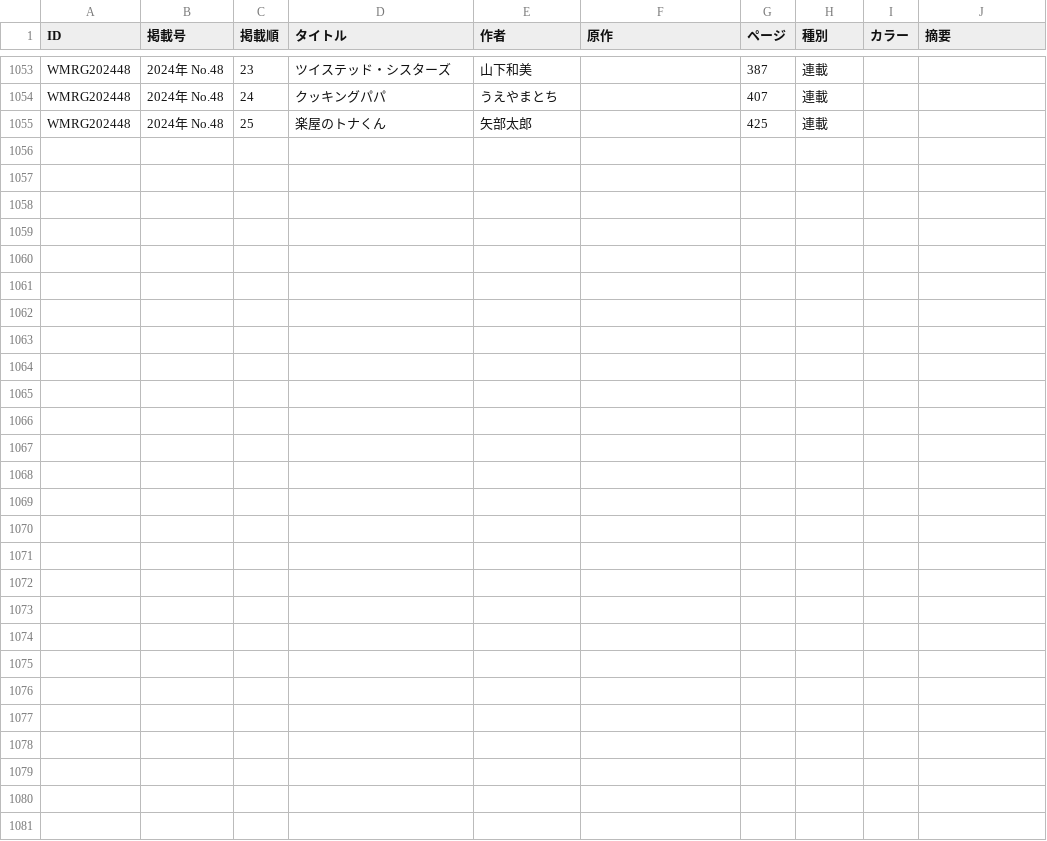
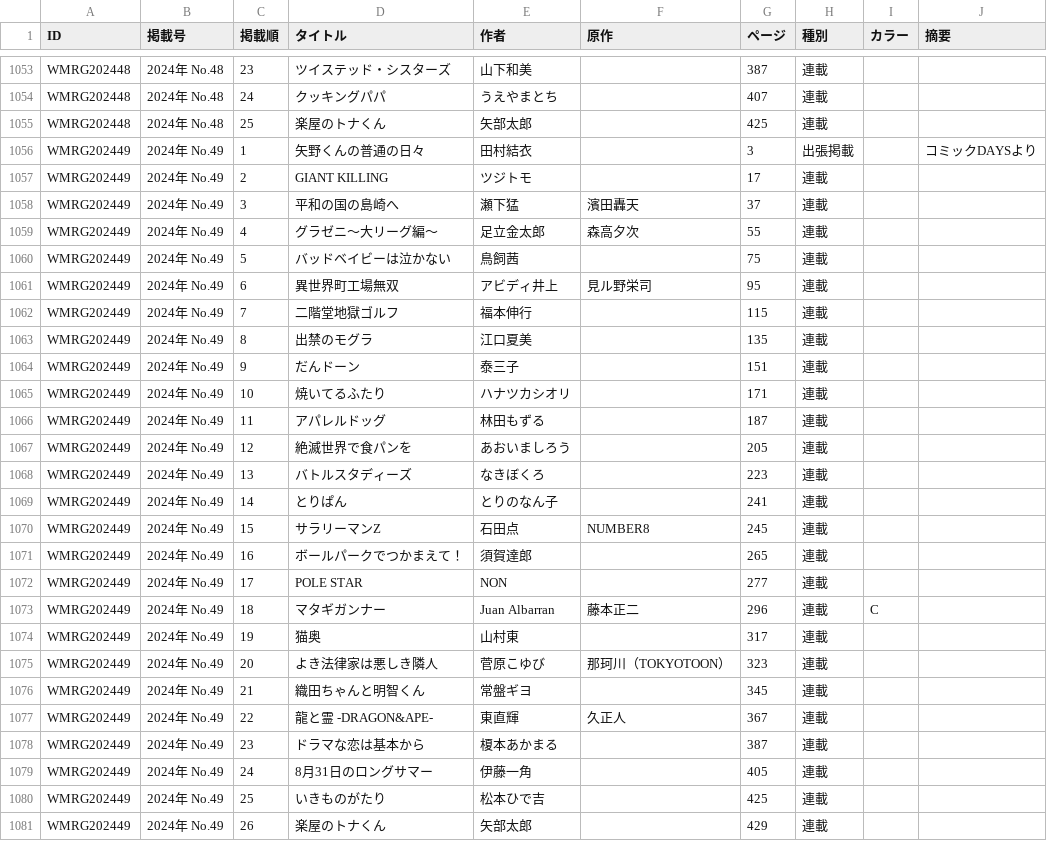
Before and after one commit to tricogimmick/comic_magazine_data, a TSV file: tsv/morning/morning2024.tsv, drawn as a sheet; only a part is shown, gaps mark what is left out.

Commit message:
週刊モーニング 2024年 No.49

```diff
--- a/tsv/morning/morning2024.tsv
+++ b/tsv/morning/morning2024.tsv
@@ -1055 +1055,27 @@ WMRG202448	2024年 No.48	24	クッキングパパ	うえやまとち		407	連載
 WMRG202448	2024年 No.48	25	楽屋のトナくん	矢部太郎		425	連載		
+WMRG202449	2024年 No.49	1	矢野くんの普通の日々	田村結衣		3	出張掲載		 コミックDAYSより
+WMRG202449	2024年 No.49	2	GIANT KILLING	ツジトモ		17	連載		
+WMRG202449	2024年 No.49	3	平和の国の島崎へ	瀬下猛	濱田轟天	37	連載		
+WMRG202449	2024年 No.49	4	グラゼニ〜大リーグ編〜	足立金太郎	森高夕次	55	連載		
+WMRG202449	2024年 No.49	5	バッドベイビーは泣かない	鳥飼茜		75	連載		
+WMRG202449	2024年 No.49	6	異世界町工場無双	アビディ井上	見ル野栄司	95	連載		
+WMRG202449	2024年 No.49	7	二階堂地獄ゴルフ	福本伸行		115	連載		
+WMRG202449	2024年 No.49	8	出禁のモグラ	江口夏美		135	連載		
+WMRG202449	2024年 No.49	9	だんドーン	泰三子		151	連載		
+WMRG202449	2024年 No.49	10	焼いてるふたり	ハナツカシオリ		171	連載		
+WMRG202449	2024年 No.49	11	アパレルドッグ	林田もずる		187	連載		
+WMRG202449	2024年 No.49	12	絶滅世界で食パンを	あおいましろう		205	連載		
+WMRG202449	2024年 No.49	13	バトルスタディーズ	なきぼくろ		223	連載		
+WMRG202449	2024年 No.49	14	とりぱん	とりのなん子		241	連載		
+WMRG202449	2024年 No.49	15	サラリーマンZ	石田点	NUMBER8	245	連載		
+WMRG202449	2024年 No.49	16	ボールパークでつかまえて！	須賀達郎		265	連載		
+WMRG202449	2024年 No.49	17	POLE STAR	NON		277	連載		
+WMRG202449	2024年 No.49	18	マタギガンナー	Juan Albarran	藤本正二	296	連載	C	
+WMRG202449	2024年 No.49	19	猫奥	山村東		317	連載		
+WMRG202449	2024年 No.49	20	よき法律家は悪しき隣人	菅原こゆび	那珂川（TOKYOTOON）	323	連載		
+WMRG202449	2024年 No.49	21	織田ちゃんと明智くん	常盤ギヨ		345	連載		
+WMRG202449	2024年 No.49	22	龍と霊 -DRAGON&APE-	東直輝	久正人	367	連載		
+WMRG202449	2024年 No.49	23	ドラマな恋は基本から	榎本あかまる		387	連載		
+WMRG202449	2024年 No.49	24	8月31日のロングサマー	伊藤一角		405	連載		
+WMRG202449	2024年 No.49	25	いきものがたり	松本ひで吉		425	連載		
+WMRG202449	2024年 No.49	26	楽屋のトナくん	矢部太郎		429	連載		
```
